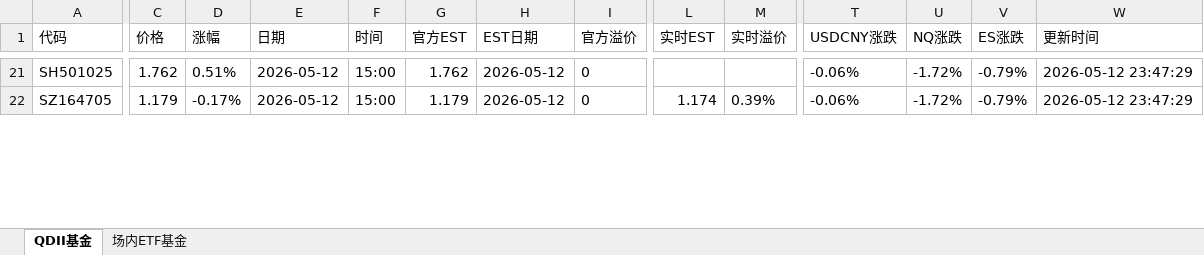
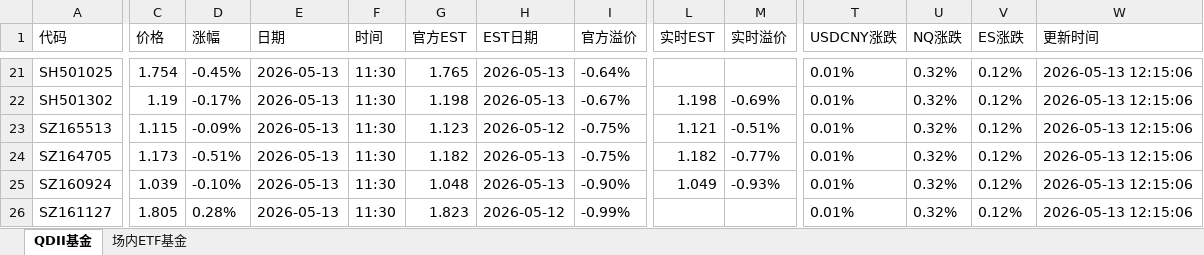
Before and after one commit to codes84/etf-monitor, an Excel workbook: palmmicro.xlsx, sheet QDII基金, drawn as a sheet; only a part is shown, gaps mark what is left out; values as stored, in another font and other column widths than the file's, no borders; addresses are those after the commit; rows hold the shown columns only; the diff covers the shown part only; the diff names each change by its address in the sheet, - before the commit and + after, or states it on an @@ line.

```diff
--- a/palmmicro.xlsx (sheet QDII基金)
+++ b/palmmicro.xlsx (sheet QDII基金)
-C21 (价格): 1.762
+C21 (价格): 1.754
-D21 (涨幅): 0.51%
+D21 (涨幅): -0.45%
-E21 (日期): 2026-05-12
+E21 (日期): 2026-05-13
-F21 (时间): 15:00
+F21 (时间): 11:30
-G21 (官方EST): 1.762
+G21 (官方EST): 1.765
-H21 (EST日期): 2026-05-12
+H21 (EST日期): 2026-05-13
-I21 (官方溢价): 0
+I21 (官方溢价): -0.64%
-T21 (USDCNY涨跌): -0.06%
+T21 (USDCNY涨跌): 0.01%
-U21 (NQ涨跌): -1.72%
+U21 (NQ涨跌): 0.32%
-V21 (ES涨跌): -0.79%
+V21 (ES涨跌): 0.12%
-W21 (更新时间): 2026-05-12 23:47:29
+W21 (更新时间): 2026-05-13 12:15:06
+row 22: SH501302 | 1.19 | -0.17% | 2026-05-13 | 11:30 | 1.198 | 2026-05-13 | -0.67% | 1.198 | -0.69% | 0.01% | 0.32% | 0.12% | 2026-05-13 12:15:06
+row 23: SZ165513 | 1.115 | -0.09% | 2026-05-13 | 11:30 | 1.123 | 2026-05-12 | -0.75% | 1.121 | -0.51% | 0.01% | 0.32% | 0.12% | 2026-05-13 12:15:06
-C24 (价格): 1.179
+C24 (价格): 1.173
-D24 (涨幅): -0.17%
+D24 (涨幅): -0.51%
-E24 (日期): 2026-05-12
+E24 (日期): 2026-05-13
-F24 (时间): 15:00
+F24 (时间): 11:30
-G24 (官方EST): 1.179
+G24 (官方EST): 1.182
-H24 (EST日期): 2026-05-12
+H24 (EST日期): 2026-05-13
-I24 (官方溢价): 0
+I24 (官方溢价): -0.75%
-L24 (实时EST): 1.174
+L24 (实时EST): 1.182
-M24 (实时溢价): 0.39%
+M24 (实时溢价): -0.77%
-T24 (USDCNY涨跌): -0.06%
+T24 (USDCNY涨跌): 0.01%
-U24 (NQ涨跌): -1.72%
+U24 (NQ涨跌): 0.32%
-V24 (ES涨跌): -0.79%
+V24 (ES涨跌): 0.12%
-W24 (更新时间): 2026-05-12 23:47:29
+W24 (更新时间): 2026-05-13 12:15:06
+row 25: SZ160924 | 1.039 | -0.10% | 2026-05-13 | 11:30 | 1.048 | 2026-05-13 | -0.90% | 1.049 | -0.93% | 0.01% | 0.32% | 0.12% | 2026-05-13 12:15:06
+row 26: SZ161127 | 1.805 | 0.28% | 2026-05-13 | 11:30 | 1.823 | 2026-05-12 | -0.99% |  |  | 0.01% | 0.32% | 0.12% | 2026-05-13 12:15:06
```
Also changed, not shown: 13 added rows, 17 removed rows and 190 edited cells elsewhere in this sheet, sheet 场内ETF基金, 1 other file.
